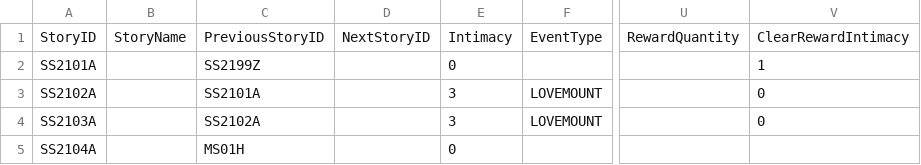
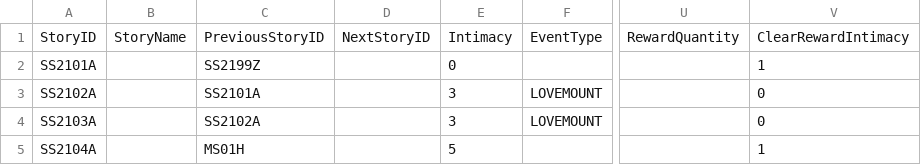
Before and after one commit to dlackdanr777/Project-Panda, a CSV file: Assets/Resources/NPCSideStory/NPC21.csv, drawn as a sheet; only a part is shown, gaps mark what is left out; the diff names each change by its address in the sheet, - before the commit and + after, or states it on an @@ line.

Commit message:
[Fix] Story
다음 사이드스토리로 넘어가도록 수정

```diff
--- a/Assets/Resources/NPCSideStory/NPC21.csv
+++ b/Assets/Resources/NPCSideStory/NPC21.csv
-E5: 0
+E5: 5
-V5: (empty)
+V5: 1
```
Also changed, not shown: 5 other files.
